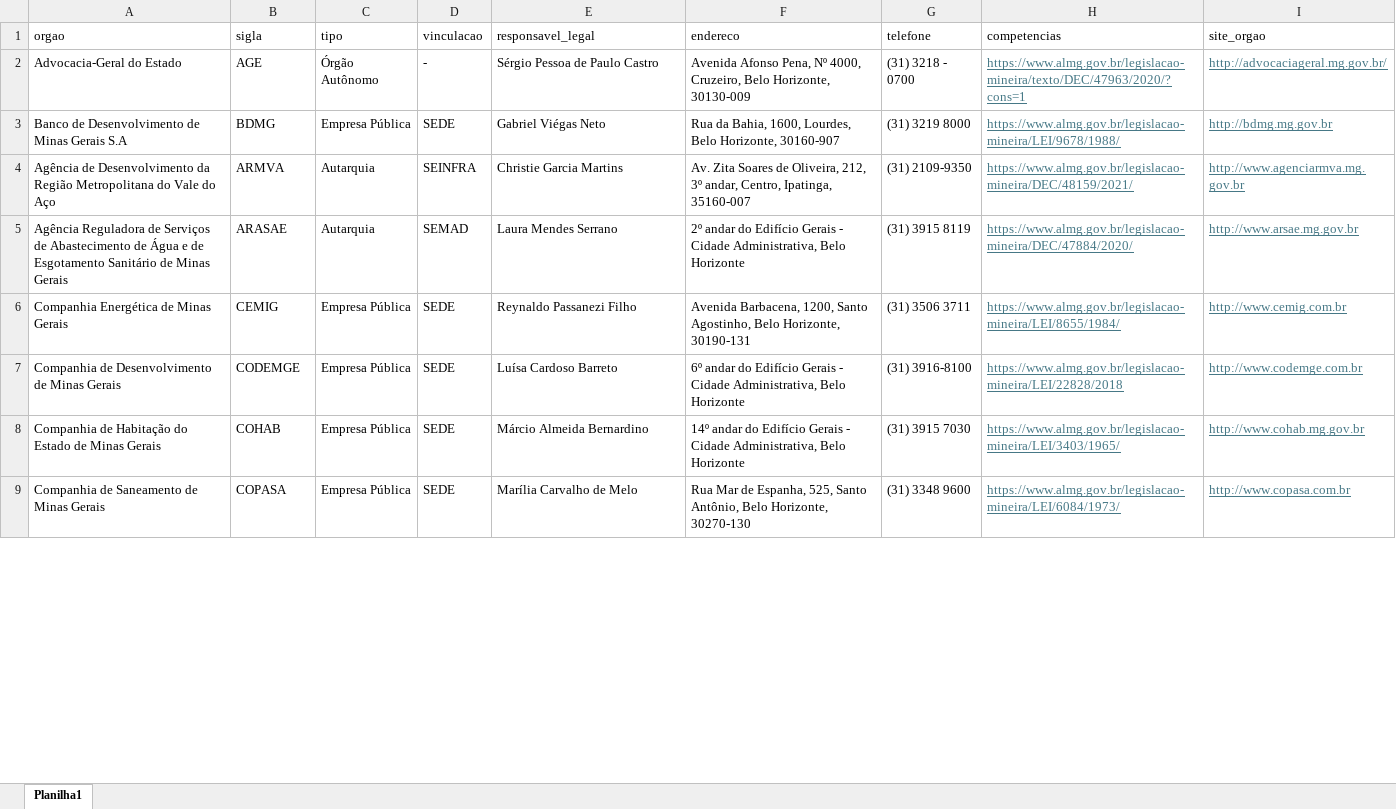
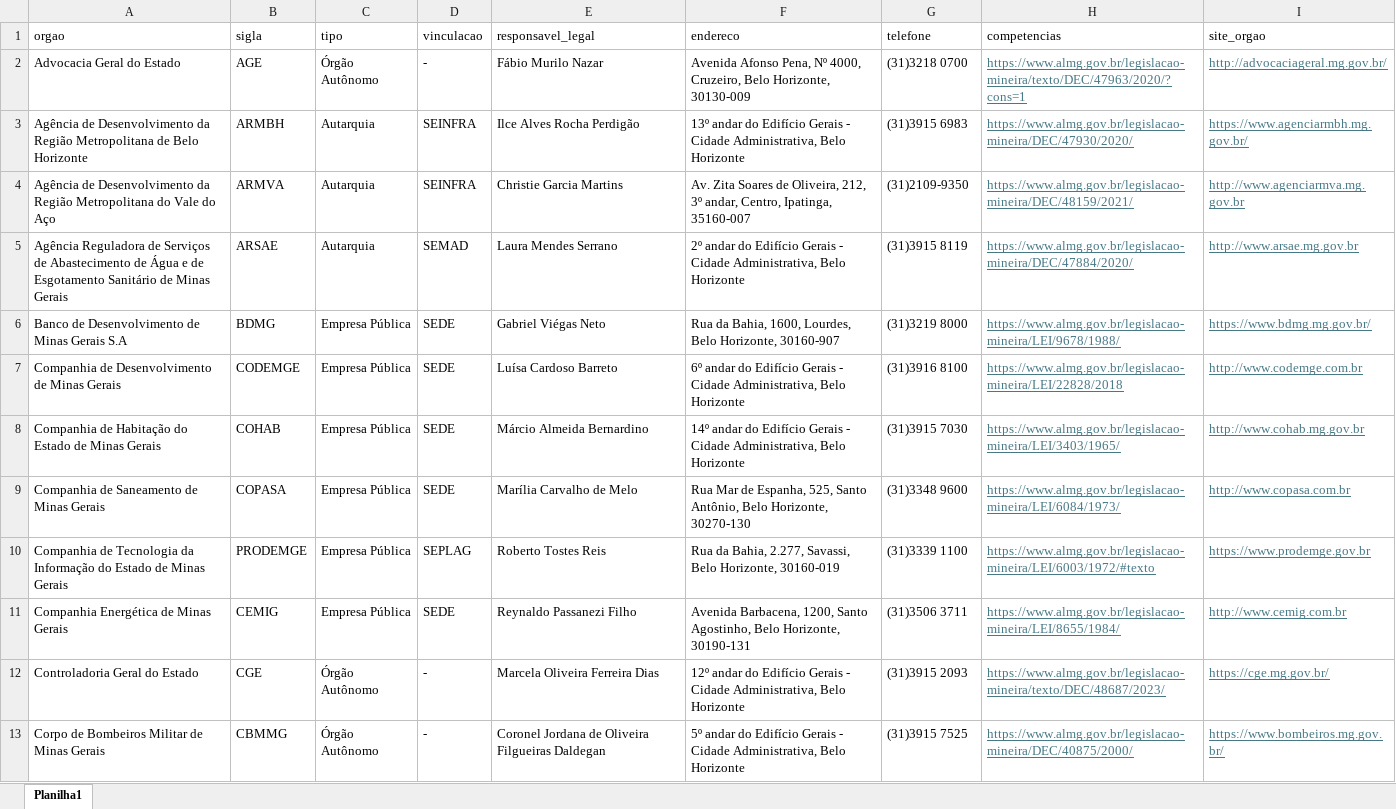
Before and after one commit to transparencia-mg/estrutura_organizacional, an Excel workbook: upload/estrutura_governamental.xlsx, sheet Planilha1, drawn as a sheet; only a part is shown; values as stored, in another font and other column widths than the file's, no borders; removed rows and columns are numbered as before the commit, all else as after; the diff covers the shown part only; the diff names each change by its address in the sheet, - before the commit and + after, or states it on an @@ line.

Commit message:
Add files via upload

```diff
--- a/upload/estrutura_governamental.xlsx (sheet Planilha1)
+++ b/upload/estrutura_governamental.xlsx (sheet Planilha1)
-A2 (orgao): Advocacia-Geral do Estado
+A2 (orgao): Advocacia Geral do Estado
-E2 (responsavel_legal): Sérgio Pessoa de Paulo Castro
+E2 (responsavel_legal): Fábio Murilo Nazar
-G2 (telefone): (31) 3218 - 0700
+G2 (telefone): (31)3218 0700
-row 3: Banco de Desenvolvimento de Minas Gerais S.A | BDMG | Empresa Pública | SEDE | Gabriel Viégas Neto | Rua da Bahia, 1600, Lourdes, Belo Horizonte, 30160-907 | (31) 3219 8000 | https://www.almg.gov.br/legislacao-mineira/LEI/9678/1988/ | http://bdmg.mg.gov.br
+row 3: Agência de Desenvolvimento da Região Metropolitana de Belo Horizonte | ARMBH | Autarquia | SEINFRA | Ilce Alves Rocha Perdigão | 13º andar do Edifício Gerais - Cidade Administrativa, Belo Horizonte | (31)3915 6983 | https://www.almg.gov.br/legislacao-mineira/DEC/47930/2020/ | https://www.agenciarmbh.mg.gov.br/
-G4 (telefone): (31) 2109-9350
+G4 (telefone): (31)2109-9350
-B5 (sigla): ARASAE
+B5 (sigla): ARSAE
-G5 (telefone): (31) 3915 8119
+G5 (telefone): (31)3915 8119
-row 6: Companhia Energética de Minas Gerais | CEMIG | Empresa Pública | SEDE | Reynaldo Passanezi Filho | Avenida Barbacena, 1200, Santo Agostinho, Belo Horizonte, 30190-131 | (31) 3506 3711 | https://www.almg.gov.br/legislacao-mineira/LEI/8655/1984/ | http://www.cemig.com.br
+row 6: Banco de Desenvolvimento de Minas Gerais S.A | BDMG | Empresa Pública | SEDE | Gabriel Viégas Neto | Rua da Bahia, 1600, Lourdes, Belo Horizonte, 30160-907 | (31)3219 8000 | https://www.almg.gov.br/legislacao-mineira/LEI/9678/1988/ | https://www.bdmg.mg.gov.br/
-G7 (telefone): (31) 3916-8100
+G7 (telefone): (31)3916 8100
-G8 (telefone): (31) 3915 7030
+G8 (telefone): (31)3915 7030
-G9 (telefone): (31) 3348 9600
+G9 (telefone): (31)3348 9600
+row 10: Companhia de Tecnologia da Informação do Estado de Minas Gerais | PRODEMGE | Empresa Pública | SEPLAG | Roberto Tostes Reis | Rua da Bahia, 2.277, Savassi, Belo Horizonte, 30160-019 | (31)3339 1100 | https://www.almg.gov.br/legislacao-mineira/LEI/6003/1972/#texto | https://www.prodemge.gov.br
+row 11: Companhia Energética de Minas Gerais | CEMIG | Empresa Pública | SEDE | Reynaldo Passanezi Filho | Avenida Barbacena, 1200, Santo Agostinho, Belo Horizonte, 30190-131 | (31)3506 3711 | https://www.almg.gov.br/legislacao-mineira/LEI/8655/1984/ | http://www.cemig.com.br
+row 12: Controladoria Geral do Estado | CGE | Órgão Autônomo | - | Marcela Oliveira Ferreira Dias | 12º andar do Edifício Gerais - Cidade Administrativa, Belo Horizonte | (31)3915 2093 | https://www.almg.gov.br/legislacao-mineira/texto/DEC/48687/2023/ | https://cge.mg.gov.br/
+row 13: Corpo de Bombeiros Militar de Minas Gerais | CBMMG | Órgão Autônomo | - | Coronel Jordana de Oliveira Filgueiras Daldegan | 5º andar do Edifício Gerais - Cidade Administrativa, Belo Horizonte | (31)3915 7525 | https://www.almg.gov.br/legislacao-mineira/DEC/40875/2000/ | https://www.bombeiros.mg.gov.br/
```
Also changed, not shown: 29 added rows, 33 removed rows, 2 moved rows and 19 edited cells elsewhere in this sheet.
